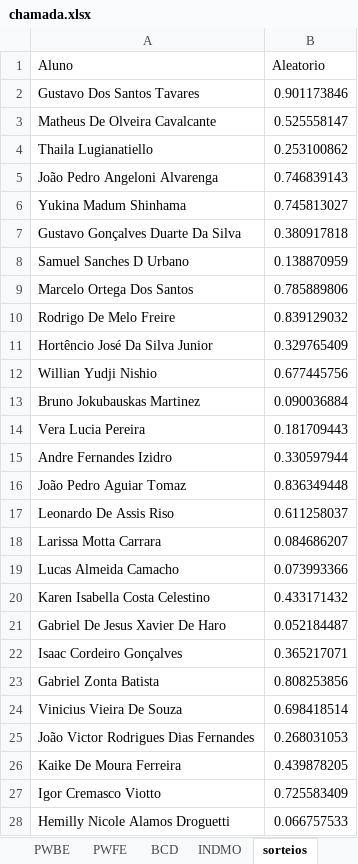
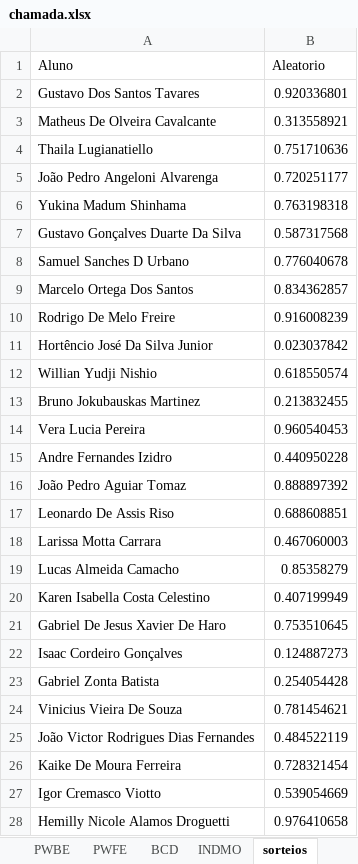
Before and after one commit to Kcioban/DSFork, an Excel workbook: 2des/chamada.xlsx, sheet sorteios, drawn as a sheet; values as stored, in another font and other column widths than the file's, no borders; conditional formats not drawn; the diff names each change by its address in the sheet, - before the commit and + after, or states it on an @@ line.

Commit message:
avaliacao excel

```diff
--- a/2des/chamada.xlsx (sheet sorteios)
+++ b/2des/chamada.xlsx (sheet sorteios)
-B2 (Aleatorio): 0.901173846
+B2 (Aleatorio): 0.920336801
-B3 (Aleatorio): 0.525558147
+B3 (Aleatorio): 0.313558921
-B4 (Aleatorio): 0.253100862
+B4 (Aleatorio): 0.751710636
-B5 (Aleatorio): 0.746839143
+B5 (Aleatorio): 0.720251177
-B6 (Aleatorio): 0.745813027
+B6 (Aleatorio): 0.763198318
-B7 (Aleatorio): 0.380917818
+B7 (Aleatorio): 0.587317568
-B8 (Aleatorio): 0.138870959
+B8 (Aleatorio): 0.776040678
-B9 (Aleatorio): 0.785889806
+B9 (Aleatorio): 0.834362857
-B10 (Aleatorio): 0.839129032
+B10 (Aleatorio): 0.916008239
-B11 (Aleatorio): 0.329765409
+B11 (Aleatorio): 0.023037842
-B12 (Aleatorio): 0.677445756
+B12 (Aleatorio): 0.618550574
-B13 (Aleatorio): 0.090036884
+B13 (Aleatorio): 0.213832455
-B14 (Aleatorio): 0.181709443
+B14 (Aleatorio): 0.960540453
-B15 (Aleatorio): 0.330597944
+B15 (Aleatorio): 0.440950228
-B16 (Aleatorio): 0.836349448
+B16 (Aleatorio): 0.888897392
-B17 (Aleatorio): 0.611258037
+B17 (Aleatorio): 0.688608851
-B18 (Aleatorio): 0.084686207
+B18 (Aleatorio): 0.467060003
-B19 (Aleatorio): 0.073993366
+B19 (Aleatorio): 0.85358279
-B20 (Aleatorio): 0.433171432
+B20 (Aleatorio): 0.407199949
-B21 (Aleatorio): 0.052184487
+B21 (Aleatorio): 0.753510645
-B22 (Aleatorio): 0.365217071
+B22 (Aleatorio): 0.124887273
-B23 (Aleatorio): 0.808253856
+B23 (Aleatorio): 0.254054428
-B24 (Aleatorio): 0.698418514
+B24 (Aleatorio): 0.781454621
-B25 (Aleatorio): 0.268031053
+B25 (Aleatorio): 0.484522119
-B26 (Aleatorio): 0.439878205
+B26 (Aleatorio): 0.728321454
-B27 (Aleatorio): 0.725583409
+B27 (Aleatorio): 0.539054669
-B28 (Aleatorio): 0.066757533
+B28 (Aleatorio): 0.976410658
```
Also changed, not shown: sheet Chamada, 5 other files.
